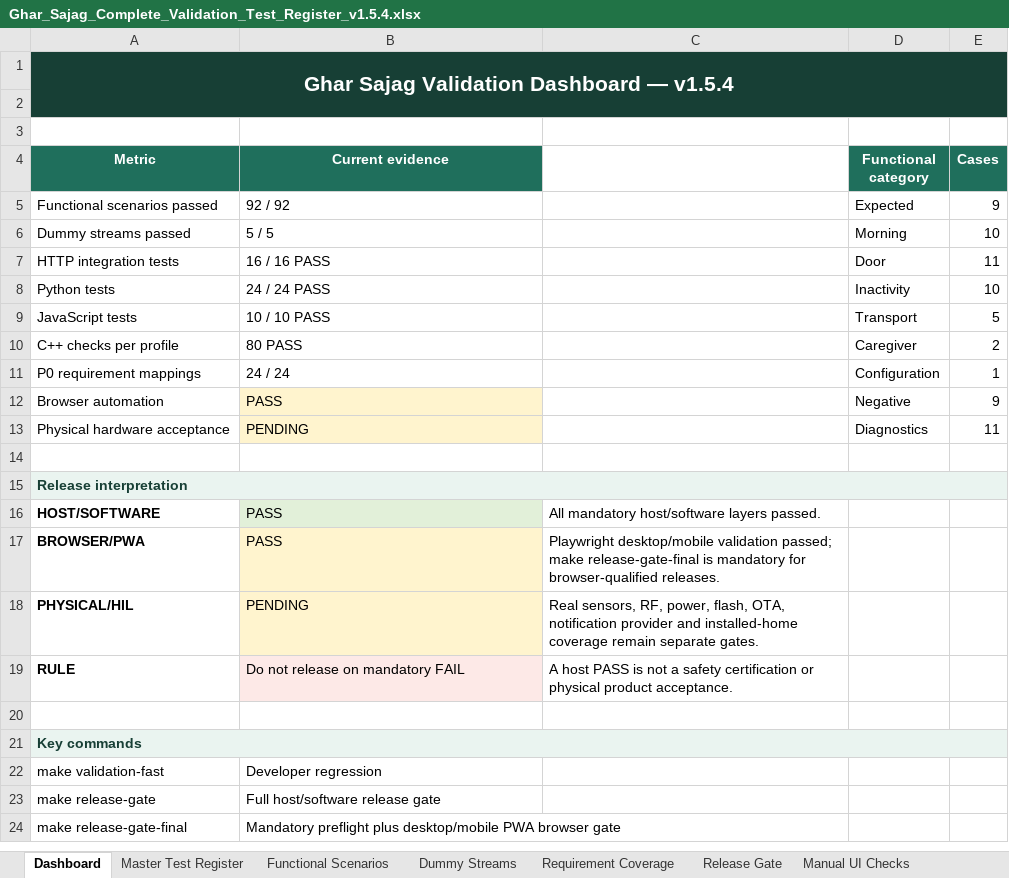
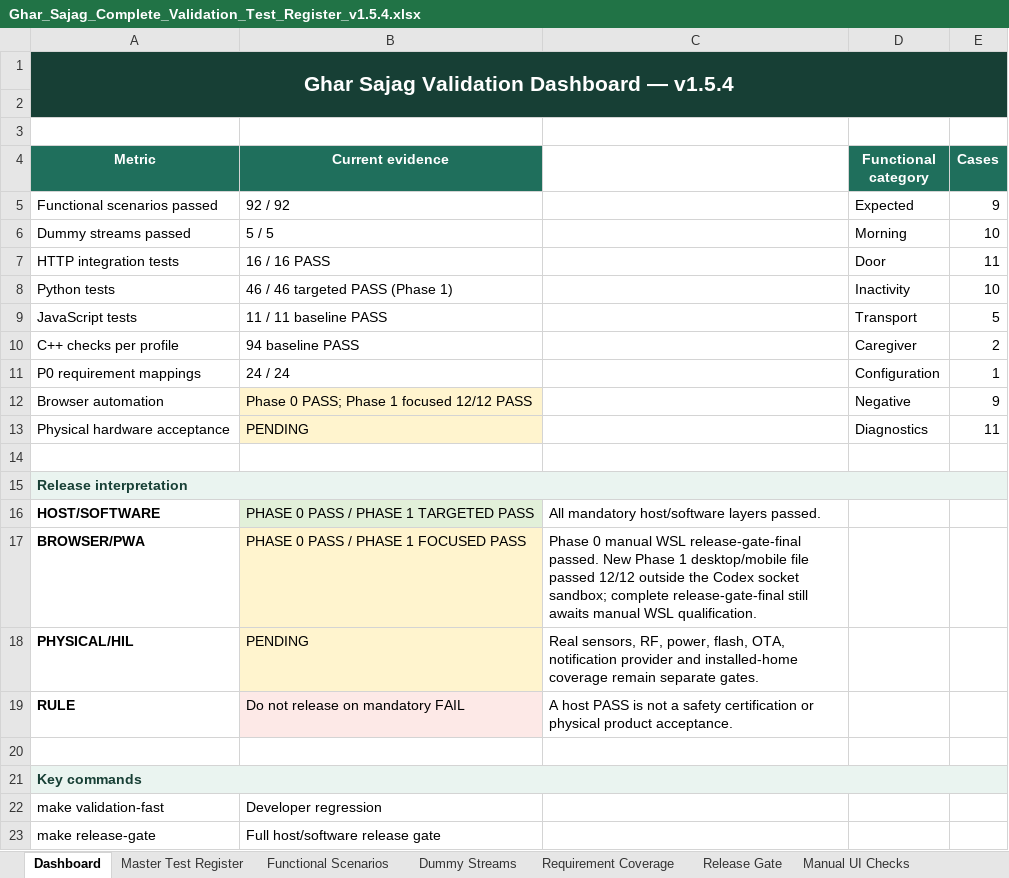
Before and after one commit to udaybhan200683/Ghar_sajag, an Excel workbook: docs/design/Ghar_Sajag_Complete_Validation_Test_Register_v1.5.4.xlsx, sheet Dashboard, drawn as a sheet; only a part is shown; the shorter side is filled out with more unchanged rows; values as stored, in another font and other column widths than the file's, no borders; charts and pictures not drawn; the diff names each change by its address in the sheet, - before the commit and + after, or states it on an @@ line.

Commit message:
Implement Phase 1 persistent settings and device management

```diff
--- a/docs/design/Ghar_Sajag_Complete_Validation_Test_Register_v1.5.4.xlsx (sheet Dashboard)
+++ b/docs/design/Ghar_Sajag_Complete_Validation_Test_Register_v1.5.4.xlsx (sheet Dashboard)
-B8 (Current evidence): 24 / 24 PASS
+B8 (Current evidence): 46 / 46 targeted PASS (Phase 1)
-B9 (Current evidence): 10 / 10 PASS
+B9 (Current evidence): 11 / 11 baseline PASS
-B10 (Current evidence): 80 PASS
+B10 (Current evidence): 94 baseline PASS
-B12 (Current evidence): PASS
+B12 (Current evidence): Phase 0 PASS; Phase 1 focused 12/12 PASS
-B16 (Current evidence): PASS
+B16 (Current evidence): PHASE 0 PASS / PHASE 1 TARGETED PASS
-B17 (Current evidence): PASS
+B17 (Current evidence): PHASE 0 PASS / PHASE 1 FOCUSED PASS
-C17: Playwright desktop/mobile validation passed; make release-gate-final is mandatory for browser-qualified releases.
+C17: Phase 0 manual WSL release-gate-final passed. New Phase 1 desktop/mobile file passed 12/12 outside the Codex socket sandbox; complete release-gate-final still awaits manual WSL qualification.
```
Also changed, not shown: sheet Master Test Register, 28 other files.
